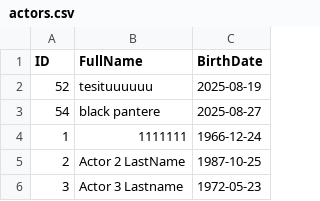
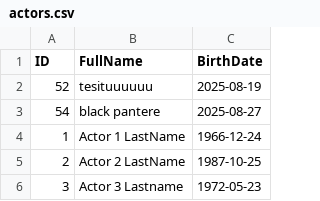
Before and after one commit to RadostinStAtanasov/Movie-Casting-Analyzer-Web-App, a CSV file: backend/data/actors.csv, drawn as a sheet; only a part is shown.

Commit message:
update styling actor

```diff
--- a/backend/data/actors.csv
+++ b/backend/data/actors.csv
@@ -3,3 +3,3 @@ ID,FullName,BirthDate
 54,black pantere,2025-08-27
-1,1111111,1966-12-24
+1,Actor 1 LastName,1966-12-24
 2,Actor 2 LastName,1987-10-25
```
Also changed, not shown: backend/data/movies.csv, backend/data/roles.csv, 3 other files.
